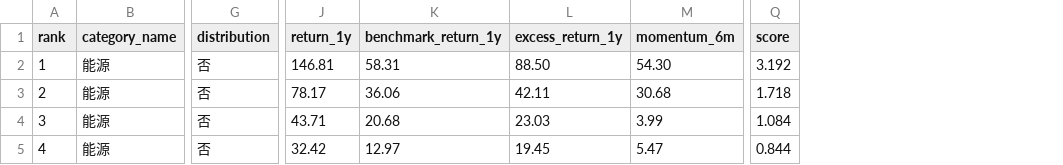
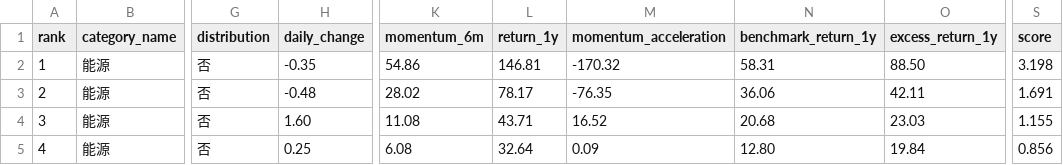
Before and after one commit to eva5389-pixel/fund-market-screener, a CSV file: data/categories/energy.csv, drawn as a sheet; only a part is shown, gaps mark what is left out; removed rows and columns are numbered as before the commit, all else as after; the diff names each change by its address in the sheet, - before the commit and + after, or states it on an @@ line.

```diff
--- a/data/categories/energy.csv
+++ b/data/categories/energy.csv
+column H (daily_change), rows 2-5: -0.35 | -0.48 | 1.60 | 0.25
+column K (momentum_6m), rows 2-5: 54.86 | 28.02 | 11.08 | 6.08
+column M (momentum_acceleration), rows 2-5: -170.32 | -76.35 | 16.52 | 0.09
-column M (momentum_6m), rows 2-5: 54.30 | 30.68 | 3.99 | 5.47
-S2 (score): 3.192
+S2 (score): 3.198
-S3 (score): 1.718
+S3 (score): 1.691
-S4 (score): 1.084
+S4 (score): 1.155
-L5 (return_1y): 32.42
+L5 (return_1y): 32.64
-N5 (benchmark_return_1y): 12.97
+N5 (benchmark_return_1y): 12.80
-O5 (excess_return_1y): 19.45
+O5 (excess_return_1y): 19.84
-S5 (score): 0.844
+S5 (score): 0.856
```
Also changed, not shown: data/categories/japan.csv, data/categories/memory.csv, 42 other files.
